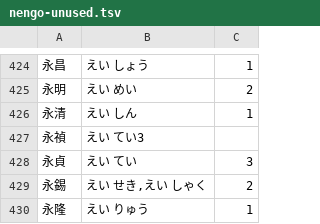
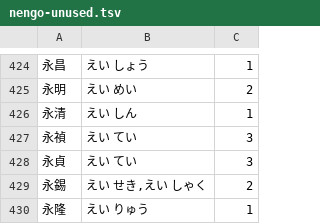
Before and after one commit to amake/nengobot, a TSV file: nengo-unused.tsv, drawn as a sheet; only a part is shown, gaps mark what is left out.

Commit message:
Fix tsv format

```diff
--- a/nengo-unused.tsv
+++ b/nengo-unused.tsv
@@ -426,3 +426,3 @@
 永清	えい しん	1
-永禎	えい てい3
+永禎	えい てい	3
 永貞	えい てい	3
```
